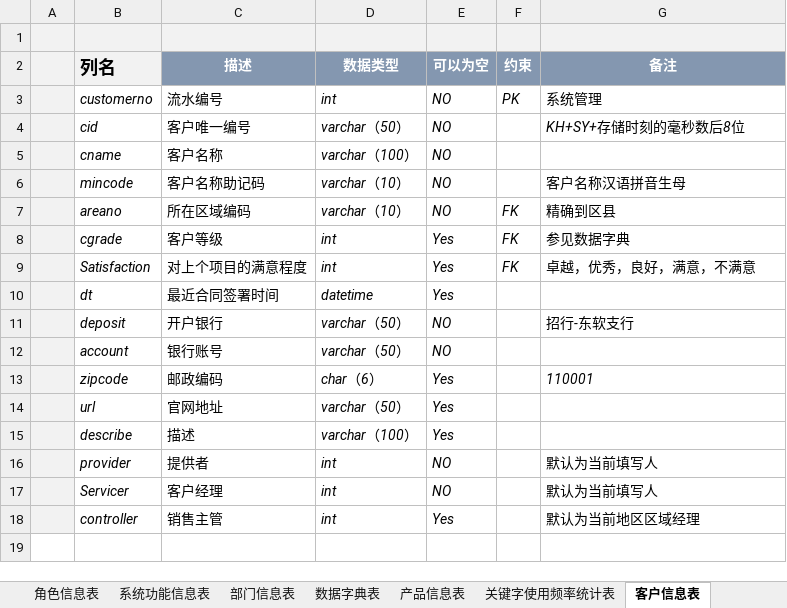
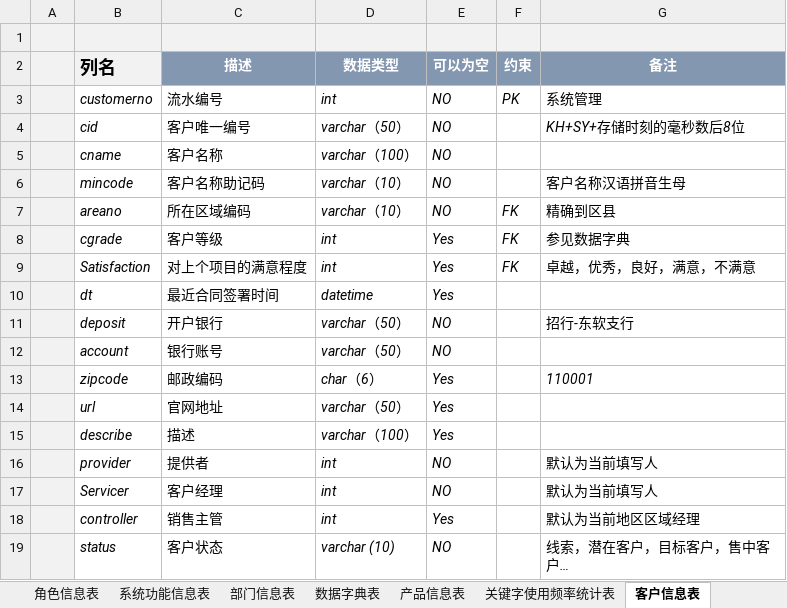
Before and after one commit to myttc/crm, an Excel workbook: Docs/数据库设计书.xlsx, sheet 客户信息表, drawn as a sheet; values as stored, in another font and other column widths than the file's, no borders; charts and pictures not drawn; the diff names each change by its address in the sheet, - before the commit and + after, or states it on an @@ line.

```diff
--- a/Docs/数据库设计书.xlsx (sheet 客户信息表)
+++ b/Docs/数据库设计书.xlsx (sheet 客户信息表)
+row 19:  | status | 客户状态 | varchar (10) | NO |  | 线索，潜在客户，目标客户，售中客户…
```
Also changed, not shown: other sheet tabs, charts or pictures, 1 other file.
